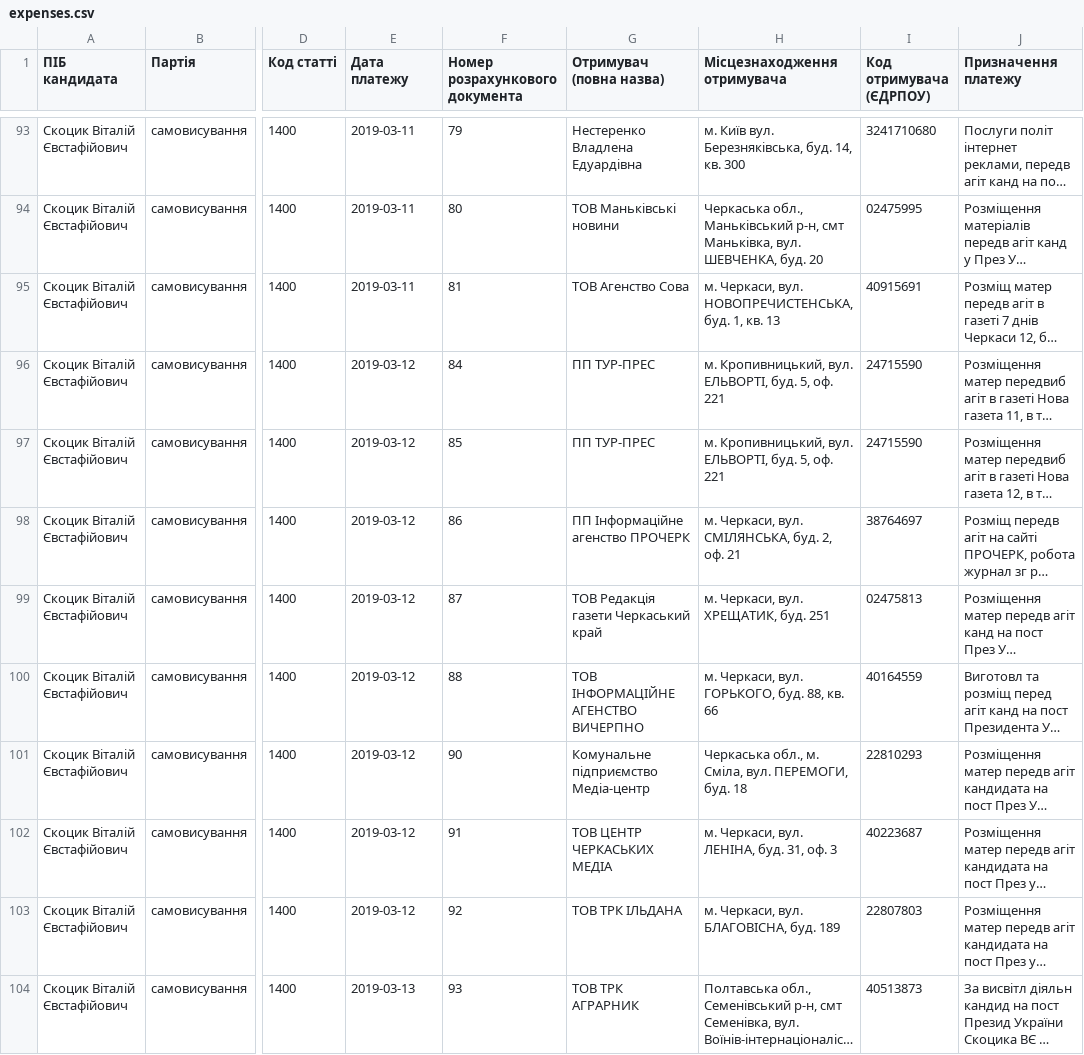
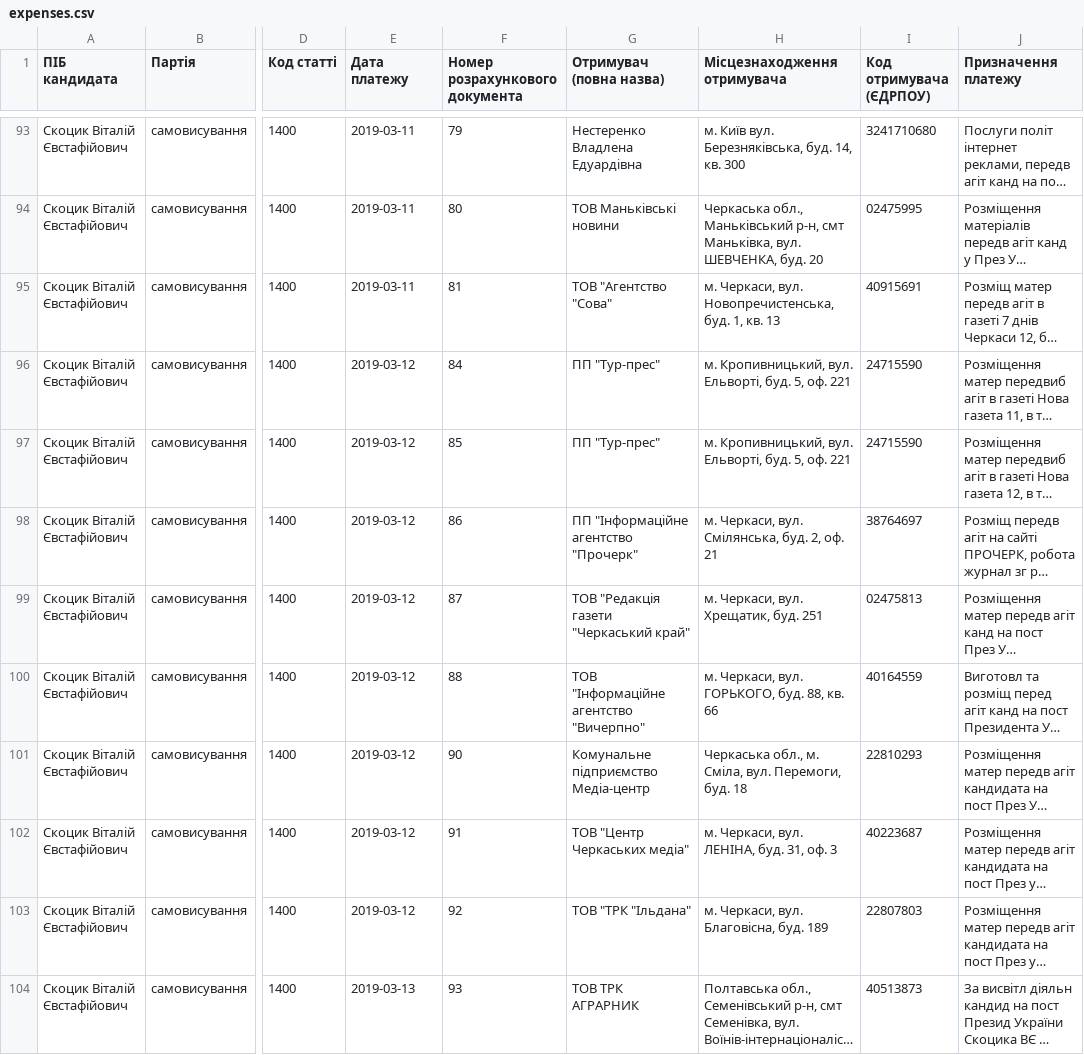
Before and after one commit to chesnolabs/presidential2019_candidates_reports_data, a CSV file: Скоцик Віталій/expenses.csv, drawn as a sheet; only a part is shown, gaps mark what is left out; long unchanged cells end in …; the diff covers the shown part only; the diff names each change by its address in the sheet, - before the commit and + after, or states it on an @@ line.

```diff
--- a/Скоцик Віталій/expenses.csv
+++ b/Скоцик Віталій/expenses.csv
-G95 (Отримувач (повна назва)): ТОВ Агенство Сова
+G95 (Отримувач (повна назва)): ТОВ "Агентство "Сова"
-H95 (Місцезнаходження отримувача): …Черкаси, вул. НОВОПРЕЧИСТЕНСЬКА, буд. 1,…
+H95 (Місцезнаходження отримувача): …Черкаси, вул. Новопречистенська, буд. 1,…
-G96:G97 (Отримувач (повна назва)): ПП ТУР-ПРЕС
+G96:G97 (Отримувач (повна назва)): ПП "Тур-прес"
-H96:H97 (Місцезнаходження отримувача): …Кропивницький, вул. ЕЛЬВОРТІ, буд. 5,…
+H96:H97 (Місцезнаходження отримувача): …Кропивницький, вул. Ельворті, буд. 5,…
-G98 (Отримувач (повна назва)): ПП Інформаційне агенство ПРОЧЕРК
+G98 (Отримувач (повна назва)): ПП "Інформаційне агентство "Прочерк"
-H98 (Місцезнаходження отримувача): м. Черкаси, вул. СМІЛЯНСЬКА, буд. 2, оф. 21
+H98 (Місцезнаходження отримувача): м. Черкаси, вул. Смілянська, буд. 2, оф. 21
-G99 (Отримувач (повна назва)): ТОВ Редакція газети Черкаський край
+G99 (Отримувач (повна назва)): ТОВ "Редакція газети "Черкаський край"
-H99 (Місцезнаходження отримувача): м. Черкаси, вул. ХРЕЩАТИК, буд. 251
+H99 (Місцезнаходження отримувача): м. Черкаси, вул. Хрещатик, буд. 251
-G100 (Отримувач (повна назва)): ТОВ ІНФОРМАЦІЙНЕ АГЕНСТВО ВИЧЕРПНО
+G100 (Отримувач (повна назва)): ТОВ "Інформаційне агентство "Вичерпно"
-H101 (Місцезнаходження отримувача): …Сміла, вул. ПЕРЕМОГИ, буд. 18
+H101 (Місцезнаходження отримувача): …Сміла, вул. Перемоги, буд. 18
-G102 (Отримувач (повна назва)): ТОВ ЦЕНТР ЧЕРКАСЬКИХ МЕДІА
+G102 (Отримувач (повна назва)): ТОВ "Центр Черкаських медіа"
-G103 (Отримувач (повна назва)): ТОВ ТРК ІЛЬДАНА
+G103 (Отримувач (повна назва)): ТОВ "ТРК "Ільдана"
-H103 (Місцезнаходження отримувача): м. Черкаси, вул. БЛАГОВІСНА, буд. 189
+H103 (Місцезнаходження отримувача): м. Черкаси, вул. Благовісна, буд. 189
```
Also changed, not shown: 63 edited cells elsewhere in this file, Зеленський Володимир/expenses.csv, Ляшко Олег/expenses.csv, 53 other files.
